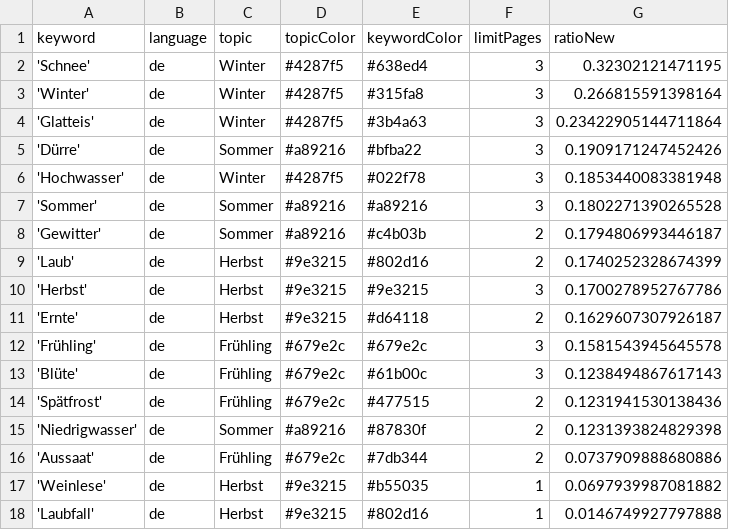
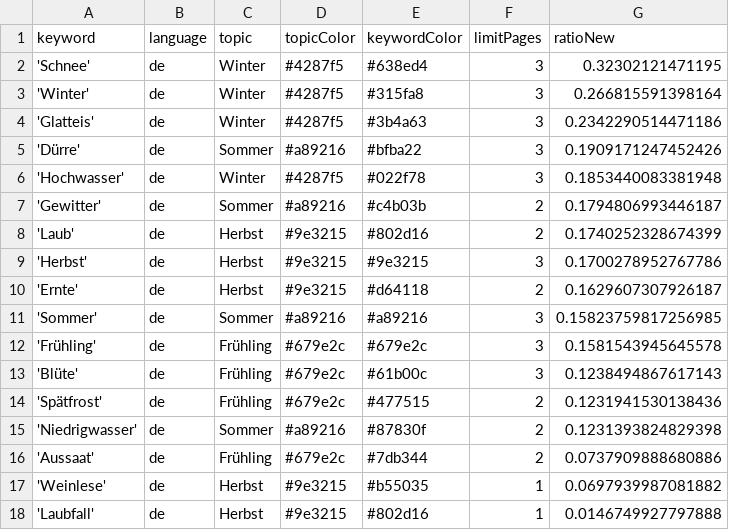
Before and after one commit to tlais147-physgeo01/snowIceIsComing, a CSV file: keywords.csv, drawn as a sheet.

Commit message:
Commit from GitHub Actions (harvest:0.0)

```diff
--- a/keywords.csv
+++ b/keywords.csv
@@ -3,6 +3,5 @@ keyword,language,topic,topicColor,keywordColor,limitPages,ratioNew
 'Winter',de,Winter,#4287f5,#315fa8,3,0.266815591398164
-'Glatteis',de,Winter,#4287f5,#3b4a63,3,0.23422905144711864
+'Glatteis',de,Winter,#4287f5,#3b4a63,3,0.2342290514471186
 'Dürre',de,Sommer,#a89216,#bfba22,3,0.1909171247452426
 'Hochwasser',de,Winter,#4287f5,#022f78,3,0.1853440083381948
-'Sommer',de,Sommer,#a89216,#a89216,3,0.1802271390265528
 'Gewitter',de,Sommer,#a89216,#c4b03b,2,0.1794806993446187
@@ -11,2 +10,3 @@ keyword,language,topic,topicColor,keywordColor,limitPages,ratioNew
 'Ernte',de,Herbst,#9e3215,#d64118,2,0.1629607307926187
+'Sommer',de,Sommer,#a89216,#a89216,3,0.15823759817256985
 'Frühling',de,Frühling,#679e2c,#679e2c,3,0.1581543945645578
```
